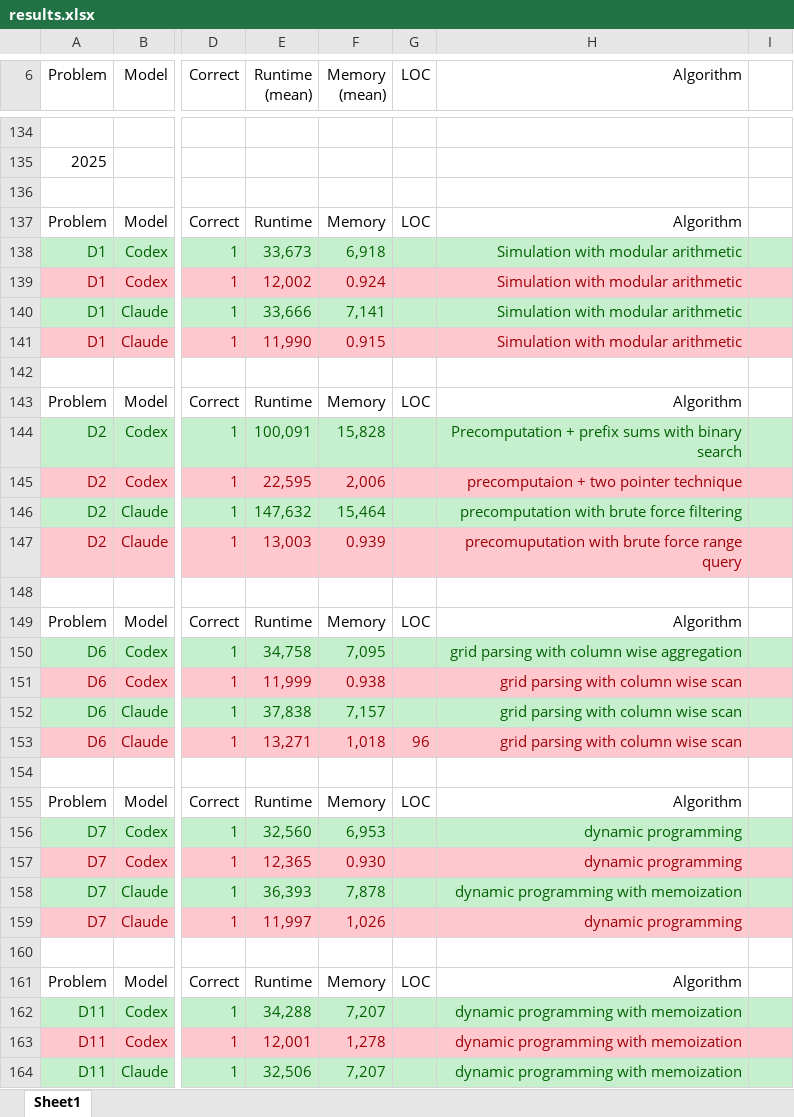
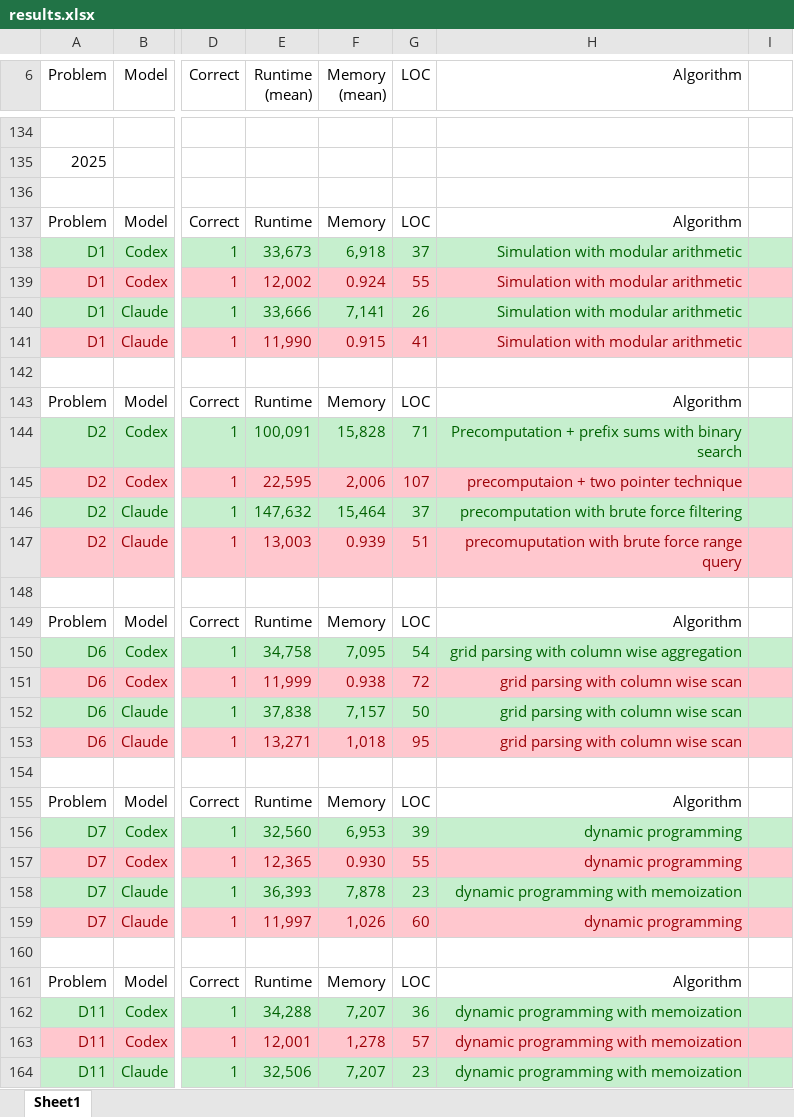
Before and after one commit to VeeVee404/BachelorThesis, an Excel workbook: results.xlsx, sheet Sheet1, drawn as a sheet; only a part is shown, gaps mark what is left out; values as stored, in another font and other column widths than the file's, no borders; the diff covers the shown part only; the diff names each change by its address in the sheet, - before the commit and + after, or states it on an @@ line.

```diff
--- a/results.xlsx (sheet Sheet1)
+++ b/results.xlsx (sheet Sheet1)
-G138 (LOC): (empty)
+G138 (LOC): 37
-G139 (LOC): (empty)
+G139 (LOC): 55
-G140 (LOC): (empty)
+G140 (LOC): 26
-G141 (LOC): (empty)
+G141 (LOC): 41
-G144 (LOC): (empty)
+G144 (LOC): 71
-G145 (LOC): (empty)
+G145 (LOC): 107
-G146 (LOC): (empty)
+G146 (LOC): 37
-G147 (LOC): (empty)
+G147 (LOC): 51
-G150 (LOC): (empty)
+G150 (LOC): 54
-G151 (LOC): (empty)
+G151 (LOC): 72
-G152 (LOC): (empty)
+G152 (LOC): 50
-G153 (LOC): 96
+G153 (LOC): 95
-G156 (LOC): (empty)
+G156 (LOC): 39
-G157 (LOC): (empty)
+G157 (LOC): 55
-G158 (LOC): (empty)
+G158 (LOC): 23
-G159 (LOC): (empty)
+G159 (LOC): 60
-G162 (LOC): (empty)
+G162 (LOC): 36
-G163 (LOC): (empty)
+G163 (LOC): 57
-G164 (LOC): (empty)
+G164 (LOC): 23
```
Also changed, not shown: 22 edited cells and cell formats elsewhere in this sheet, Claude/Python/2024/CodeReview_ClP2024.xlsx, 10 other files.
